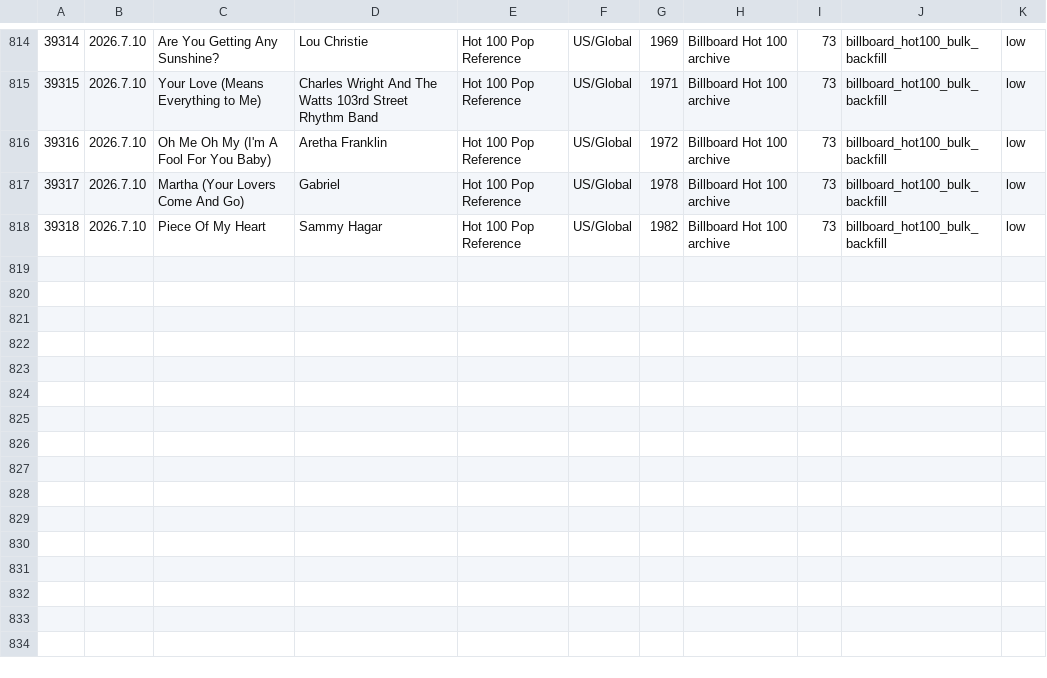
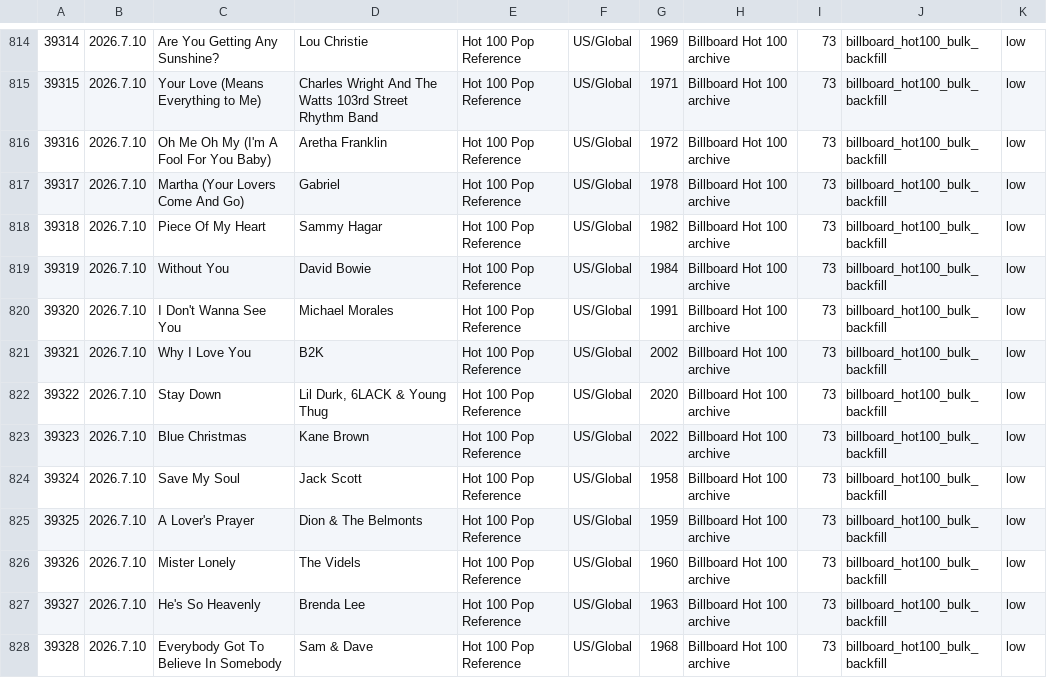
Before and after one commit to AhnYoungseok/producing, a CSV file: cloud_ledger/sheet_chunks/song_library_sheet_part_012.csv, drawn as a sheet; only a part is shown, gaps mark what is left out; the diff names each change by its address in the sheet, - before the commit and + after, or states it on an @@ line.

```diff
--- a/cloud_ledger/sheet_chunks/song_library_sheet_part_012.csv
+++ b/cloud_ledger/sheet_chunks/song_library_sheet_part_012.csv
+row 819: 39319 | 2026.7.10 | Without You | David Bowie | Hot 100 Pop Reference | US/Global | 1984 | Billboard Hot 100 archive | 73 | billboard_hot100_bulk_backfill | low
+row 820: 39320 | 2026.7.10 | I Don't Wanna See You | Michael Morales | Hot 100 Pop Reference | US/Global | 1991 | Billboard Hot 100 archive | 73 | billboard_hot100_bulk_backfill | low
+row 821: 39321 | 2026.7.10 | Why I Love You | B2K | Hot 100 Pop Reference | US/Global | 2002 | Billboard Hot 100 archive | 73 | billboard_hot100_bulk_backfill | low
+row 822: 39322 | 2026.7.10 | Stay Down | Lil Durk, 6LACK & Young Thug | Hot 100 Pop Reference | US/Global | 2020 | Billboard Hot 100 archive | 73 | billboard_hot100_bulk_backfill | low
+row 823: 39323 | 2026.7.10 | Blue Christmas | Kane Brown | Hot 100 Pop Reference | US/Global | 2022 | Billboard Hot 100 archive | 73 | billboard_hot100_bulk_backfill | low
+row 824: 39324 | 2026.7.10 | Save My Soul | Jack Scott | Hot 100 Pop Reference | US/Global | 1958 | Billboard Hot 100 archive | 73 | billboard_hot100_bulk_backfill | low
+row 825: 39325 | 2026.7.10 | A Lover's Prayer | Dion & The Belmonts | Hot 100 Pop Reference | US/Global | 1959 | Billboard Hot 100 archive | 73 | billboard_hot100_bulk_backfill | low
+row 826: 39326 | 2026.7.10 | Mister Lonely | The Videls | Hot 100 Pop Reference | US/Global | 1960 | Billboard Hot 100 archive | 73 | billboard_hot100_bulk_backfill | low
+row 827: 39327 | 2026.7.10 | He's So Heavenly | Brenda Lee | Hot 100 Pop Reference | US/Global | 1963 | Billboard Hot 100 archive | 73 | billboard_hot100_bulk_backfill | low
+row 828: 39328 | 2026.7.10 | Everybody Got To Believe In Somebody | Sam & Dave | Hot 100 Pop Reference | US/Global | 1968 | Billboard Hot 100 archive | 73 | billboard_hot100_bulk_backfill | low
```
Also changed, not shown: cloud_ledger/sheet_chunks/summary_sheet.csv, cloud_ledger/summary.csv, 1 other file.
